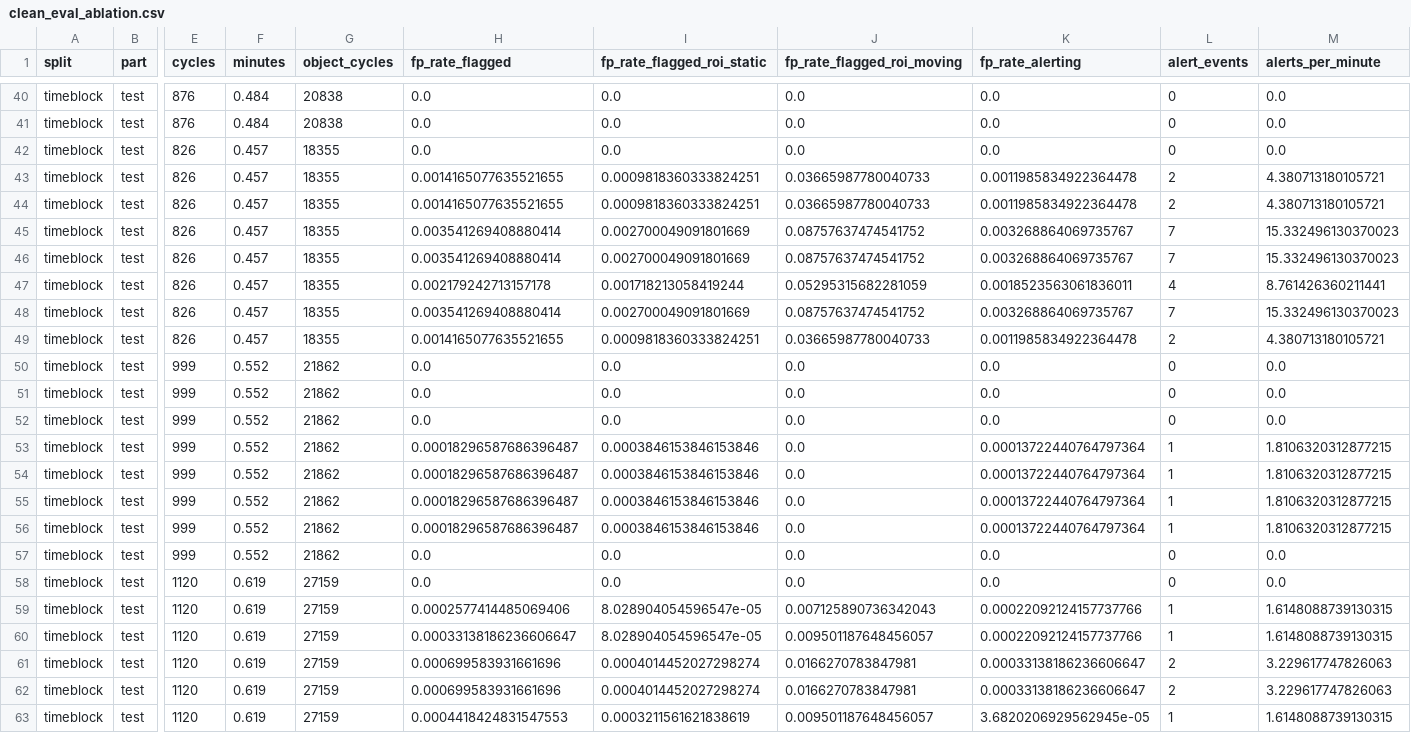
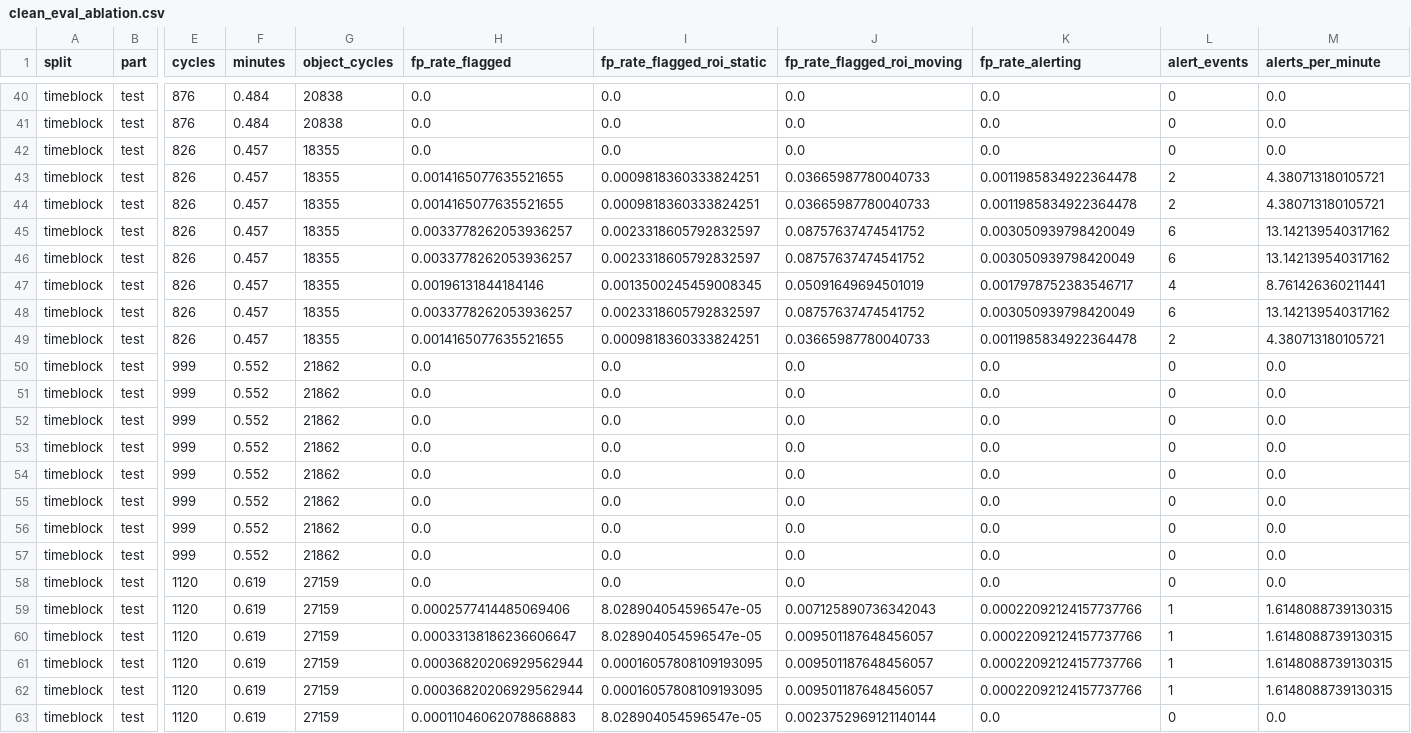
Before and after one commit to Aurora-source/phantom-guard, a CSV file: docs/results/clean_eval_ablation.csv, drawn as a sheet; only a part is shown, gaps mark what is left out; the diff covers the shown part only; the diff names each change by its address in the sheet, - before the commit and + after, or states it on an @@ line.

```diff
--- a/docs/results/clean_eval_ablation.csv
+++ b/docs/results/clean_eval_ablation.csv
-H45:H46 (fp_rate_flagged): 0.003541269408880414
+H45:H46 (fp_rate_flagged): 0.0033778262053936257
-I45:I46 (fp_rate_flagged_roi_static): 0.002700049091801669
+I45:I46 (fp_rate_flagged_roi_static): 0.0023318605792832597
-K45:K46 (fp_rate_alerting): 0.003268864069735767
+K45:K46 (fp_rate_alerting): 0.003050939798420049
-L45:L46 (alert_events): 7
+L45:L46 (alert_events): 6
-M45:M46 (alerts_per_minute): 15.332496130370023
+M45:M46 (alerts_per_minute): 13.142139540317162
-H47 (fp_rate_flagged): 0.002179242713157178
+H47 (fp_rate_flagged): 0.00196131844184146
-I47 (fp_rate_flagged_roi_static): 0.001718213058419244
+I47 (fp_rate_flagged_roi_static): 0.0013500245459008345
-J47 (fp_rate_flagged_roi_moving): 0.05295315682281059
+J47 (fp_rate_flagged_roi_moving): 0.05091649694501019
-K47 (fp_rate_alerting): 0.0018523563061836011
+K47 (fp_rate_alerting): 0.0017978752383546717
-H48 (fp_rate_flagged): 0.003541269408880414
+H48 (fp_rate_flagged): 0.0033778262053936257
-I48 (fp_rate_flagged_roi_static): 0.002700049091801669
+I48 (fp_rate_flagged_roi_static): 0.0023318605792832597
-K48 (fp_rate_alerting): 0.003268864069735767
+K48 (fp_rate_alerting): 0.003050939798420049
-L48 (alert_events): 7
+L48 (alert_events): 6
-M48 (alerts_per_minute): 15.332496130370023
+M48 (alerts_per_minute): 13.142139540317162
-H53:H56 (fp_rate_flagged): 0.00018296587686396487
+H53:H56 (fp_rate_flagged): 0.0
-I53:I56 (fp_rate_flagged_roi_static): 0.0003846153846153846
+I53:I56 (fp_rate_flagged_roi_static): 0.0
-K53:K56 (fp_rate_alerting): 0.00013722440764797364
+K53:K56 (fp_rate_alerting): 0.0
-L53:L56 (alert_events): 1
+L53:L56 (alert_events): 0
-M53:M56 (alerts_per_minute): 1.8106320312877215
+M53:M56 (alerts_per_minute): 0.0
-H61:H62 (fp_rate_flagged): 0.000699583931661696
+H61:H62 (fp_rate_flagged): 0.00036820206929562944
-I61:I62 (fp_rate_flagged_roi_static): 0.0004014452027298274
+I61:I62 (fp_rate_flagged_roi_static): 0.00016057808109193095
-J61:J62 (fp_rate_flagged_roi_moving): 0.0166270783847981
+J61:J62 (fp_rate_flagged_roi_moving): 0.009501187648456057
-K61:K62 (fp_rate_alerting): 0.00033138186236606647
+K61:K62 (fp_rate_alerting): 0.00022092124157737766
-L61:L62 (alert_events): 2
+L61:L62 (alert_events): 1
-M61:M62 (alerts_per_minute): 3.229617747826063
+M61:M62 (alerts_per_minute): 1.6148088739130315
-H63 (fp_rate_flagged): 0.0004418424831547553
+H63 (fp_rate_flagged): 0.00011046062078868883
-I63 (fp_rate_flagged_roi_static): 0.0003211561621838619
+I63 (fp_rate_flagged_roi_static): 8.028904054596547e-05
-J63 (fp_rate_flagged_roi_moving): 0.009501187648456057
+J63 (fp_rate_flagged_roi_moving): 0.0023752969121140144
-K63 (fp_rate_alerting): 3.6820206929562945e-05
+K63 (fp_rate_alerting): 0.0
-L63 (alert_events): 1
+L63 (alert_events): 0
-M63 (alerts_per_minute): 1.6148088739130315
+M63 (alerts_per_minute): 0.0
```
Also changed, not shown: 127 edited cells elsewhere in this file, docs/results/clean_eval.csv, docs/results/clean_eval_ae_vs_iforest.csv, 19 other files.
